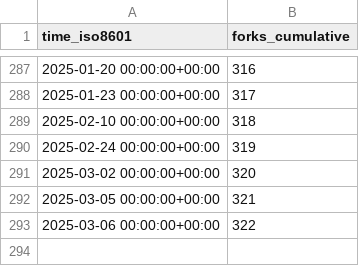
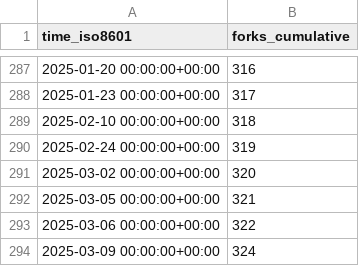
Before and after one commit to orabe/hctsa, a CSV file: benfulcher/hctsa/ghrs-data/forks.csv, drawn as a sheet; only a part is shown, gaps mark what is left out; the diff names each change by its address in the sheet, - before the commit and + after, or states it on an @@ line.

```diff
--- a/benfulcher/hctsa/ghrs-data/forks.csv
+++ b/benfulcher/hctsa/ghrs-data/forks.csv
+row 294: 2025-03-09 00:00:00+00:00 | 324
```
